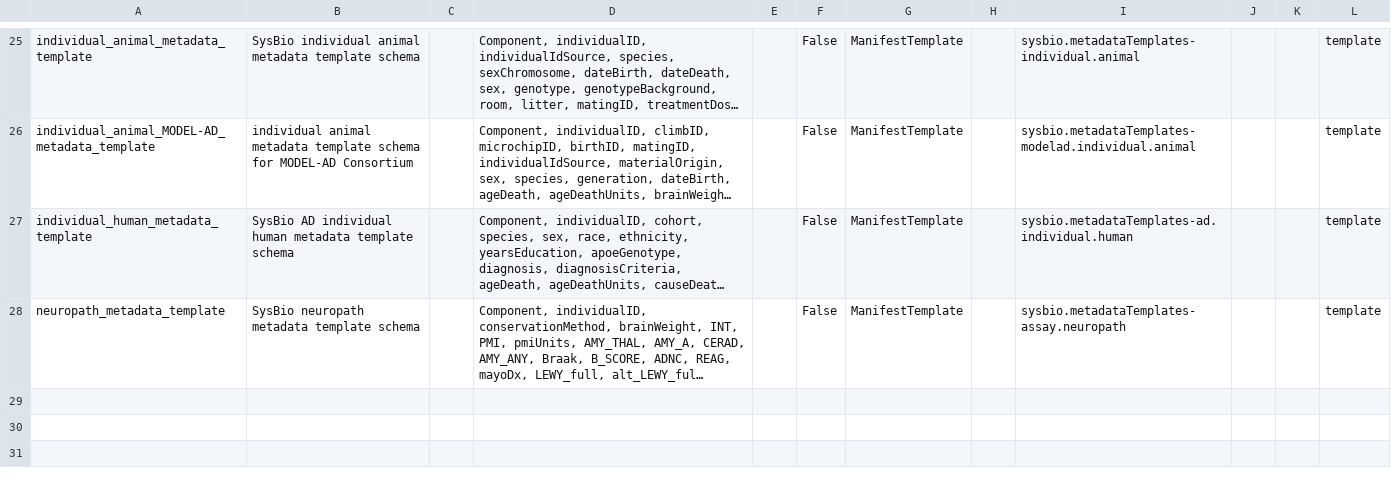
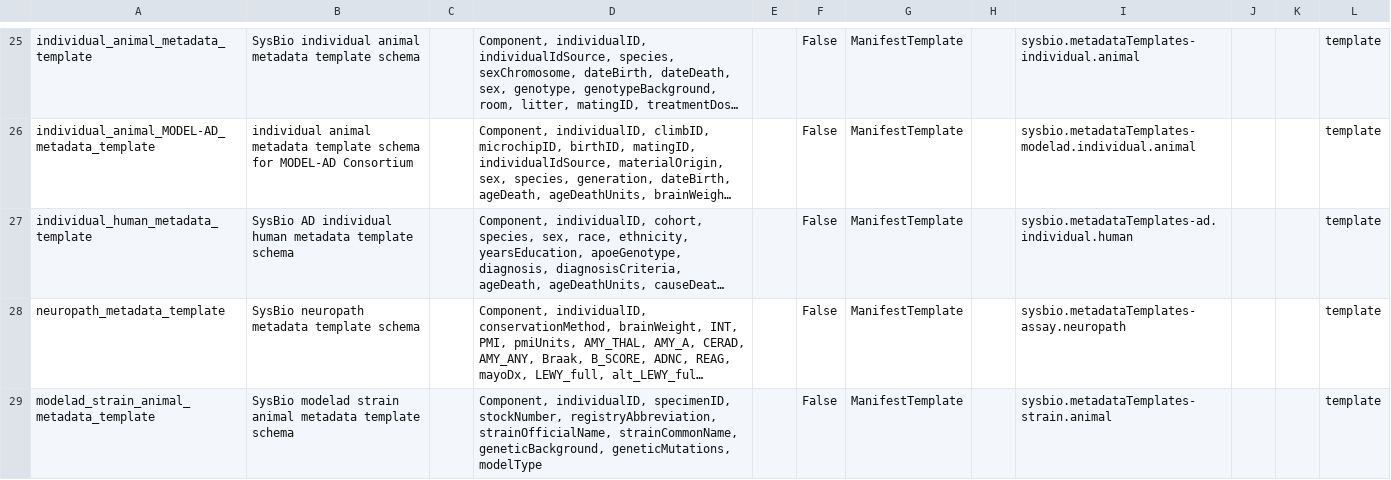
Before and after one commit to adknowledgeportal/data-models, a CSV file: modules/template/templates.csv, drawn as a sheet; only a part is shown, gaps mark what is left out; long unchanged cells end in …; the diff names each change by its address in the sheet, - before the commit and + after, or states it on an @@ line.

Commit message:
add strain animal metadata template

```diff
--- a/modules/template/templates.csv
+++ b/modules/template/templates.csv
+row 29: modelad_strain_animal_metadata_template | SysBio modelad strain animal metadata template schema |  | Component, individualID, specimenID, stockNumber, registryAbbreviation, strainOfficialName, strainCommonName, geneticBackground, geneticMutations, modelType |  | False | ManifestTemplate |  | sysbio.metadataTemplates-strain.animal |  |  | template
```
Also changed, not shown: modules/MODEL-AD/stockNumber.csv, modules/MODEL-AD/strainOfficialName.csv, 5 other files.
